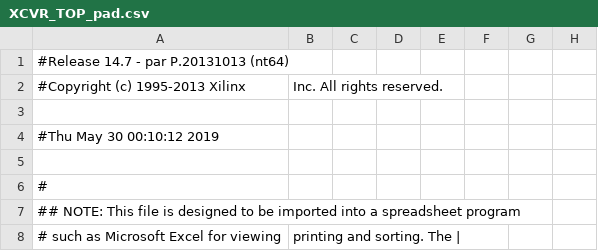
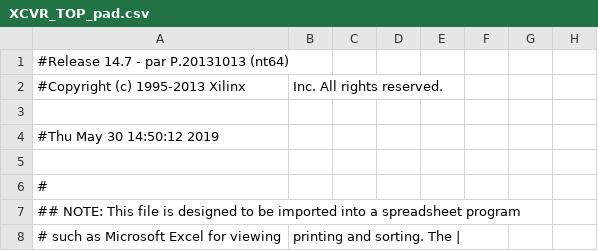
Before and after one commit to deweiwork/UT3_opensrc_1ch, a CSV file: BelleIIvt6127gp/XCVR_TOP_pad.csv, drawn as a sheet; only a part is shown; the diff names each change by its address in the sheet, - before the commit and + after, or states it on an @@ line.

```diff
--- a/BelleIIvt6127gp/XCVR_TOP_pad.csv
+++ b/BelleIIvt6127gp/XCVR_TOP_pad.csv
-A4: #Thu May 30 00:10:12 2019
+A4: #Thu May 30 14:50:12 2019
```
Also changed, not shown: 49 other files.
